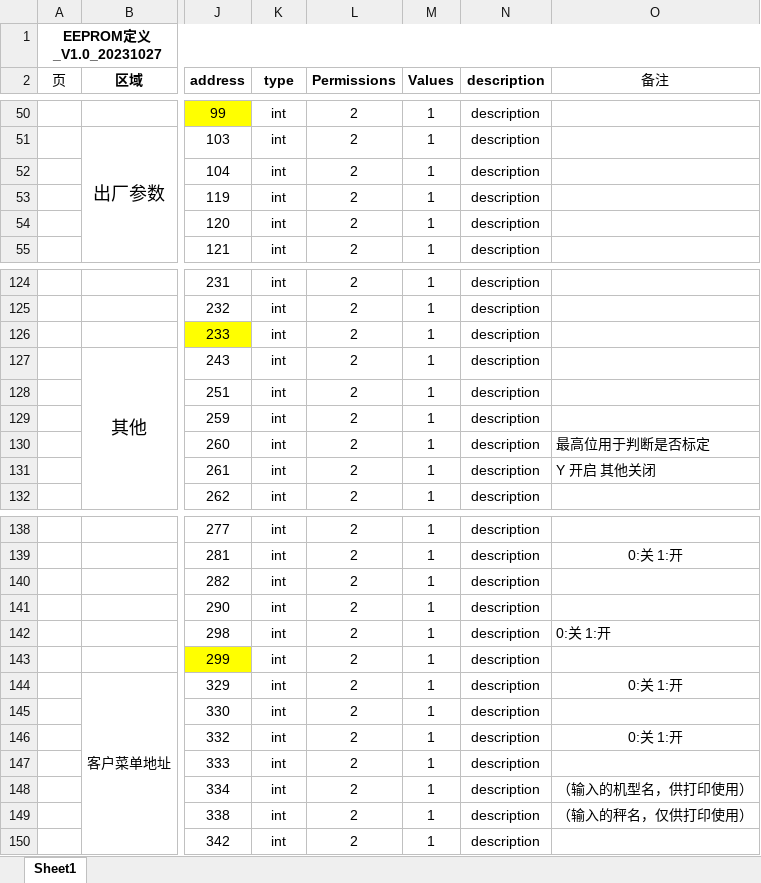
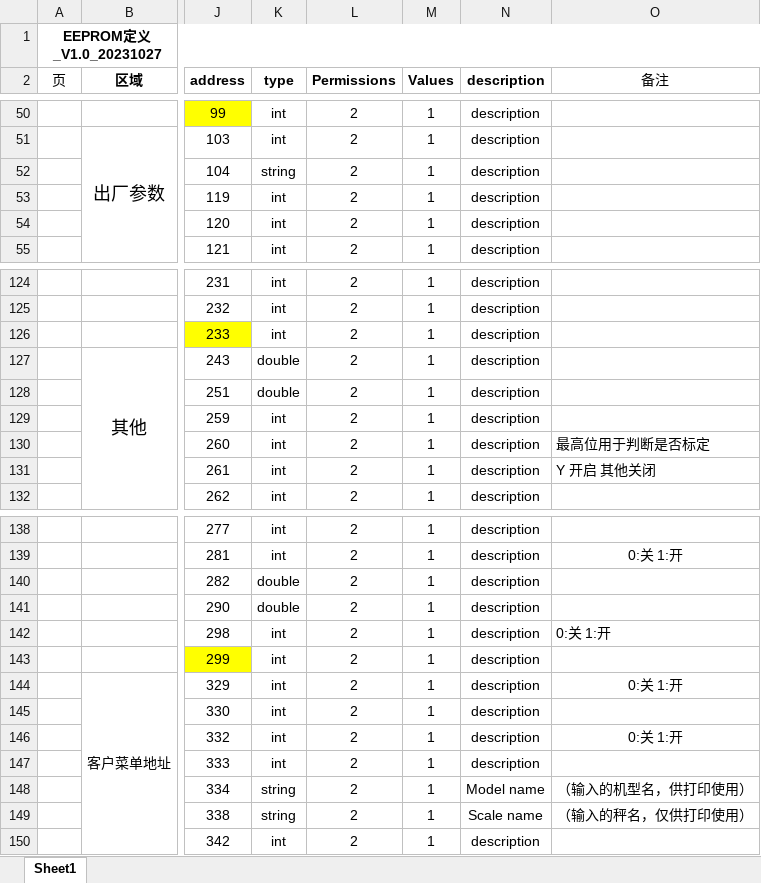
Before and after one commit to Fenglifang0114/ios_tmax_back, an Excel workbook: Backend/srvdata/T-MAXeeprom.xlsx, sheet Sheet1, drawn as a sheet; only a part is shown, gaps mark what is left out; values as stored, in another font and other column widths than the file's, no borders; the diff covers the shown part only; the diff names each change by its address in the sheet, - before the commit and + after, or states it on an @@ line.

```diff
--- a/Backend/srvdata/T-MAXeeprom.xlsx (sheet Sheet1)
+++ b/Backend/srvdata/T-MAXeeprom.xlsx (sheet Sheet1)
-K52 (type): int
+K52 (type): string
-K127:K128 (type): int
+K127:K128 (type): double
-K140:K141 (type): int
+K140:K141 (type): double
-K148:K149 (type): int
+K148:K149 (type): string
-N148 (description): description
+N148 (description): Model name
-N149 (description): description
+N149 (description): Scale name
```
Also changed, not shown: 44 edited cells elsewhere in this sheet, 9 other files.
